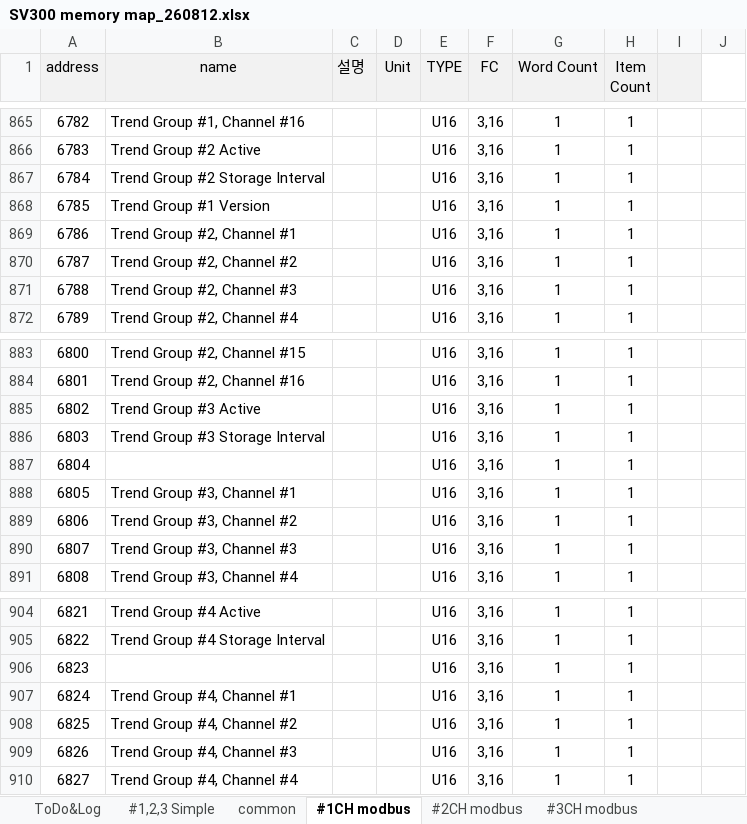
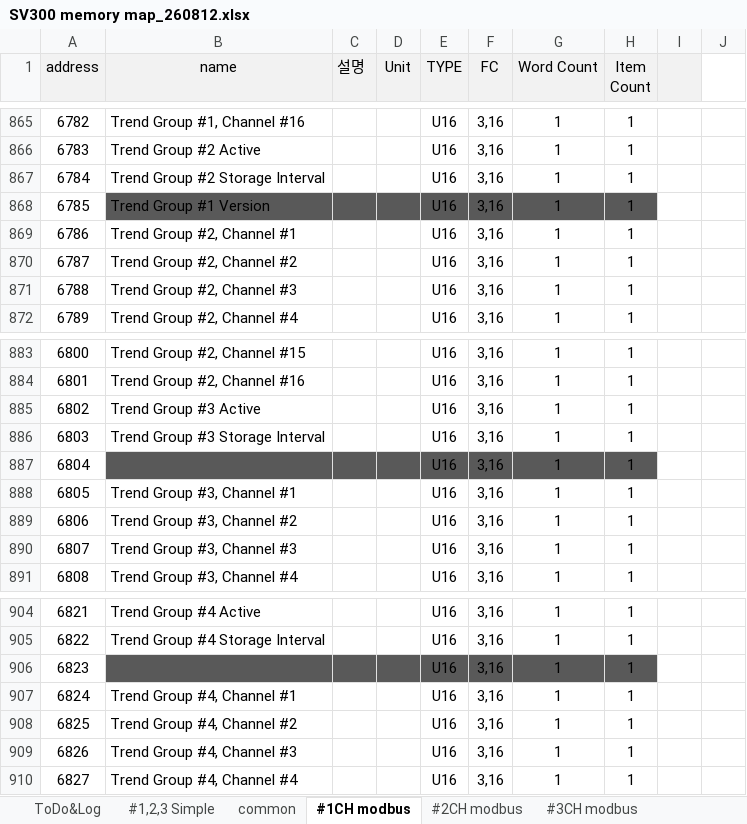
Before and after one commit to ntek-jskim/SV300, an Excel workbook: memorymap/SV300 memory map_260812.xlsx, sheet #1CH modbus, drawn as a sheet; only a part is shown, gaps mark what is left out; values as stored, in another font and other column widths than the file's, no borders; charts and pictures not drawn; the diff covers the shown part only; the diff names each change by its address in the sheet, - before the commit and + after, or states it on an @@ line.

```diff
--- a/memorymap/SV300 memory map_260812.xlsx (sheet #1CH modbus)
+++ b/memorymap/SV300 memory map_260812.xlsx (sheet #1CH modbus)
-B868:H868 fill: none
+B868:H868 fill: #595959
-B887:H887 fill: none
+B887:H887 fill: #595959
-B906:H906 fill: none
+B906:H906 fill: #595959
```
Also changed, not shown: 2 edited cells and cell formats elsewhere in this sheet, sheet Alarm Channel.
